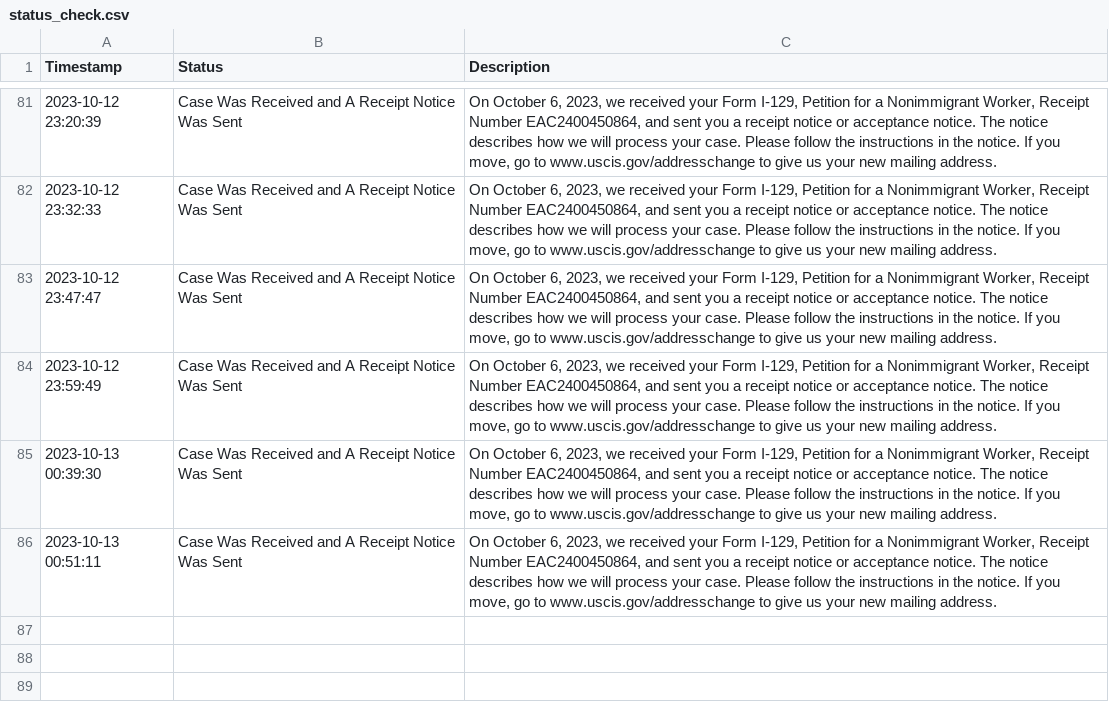
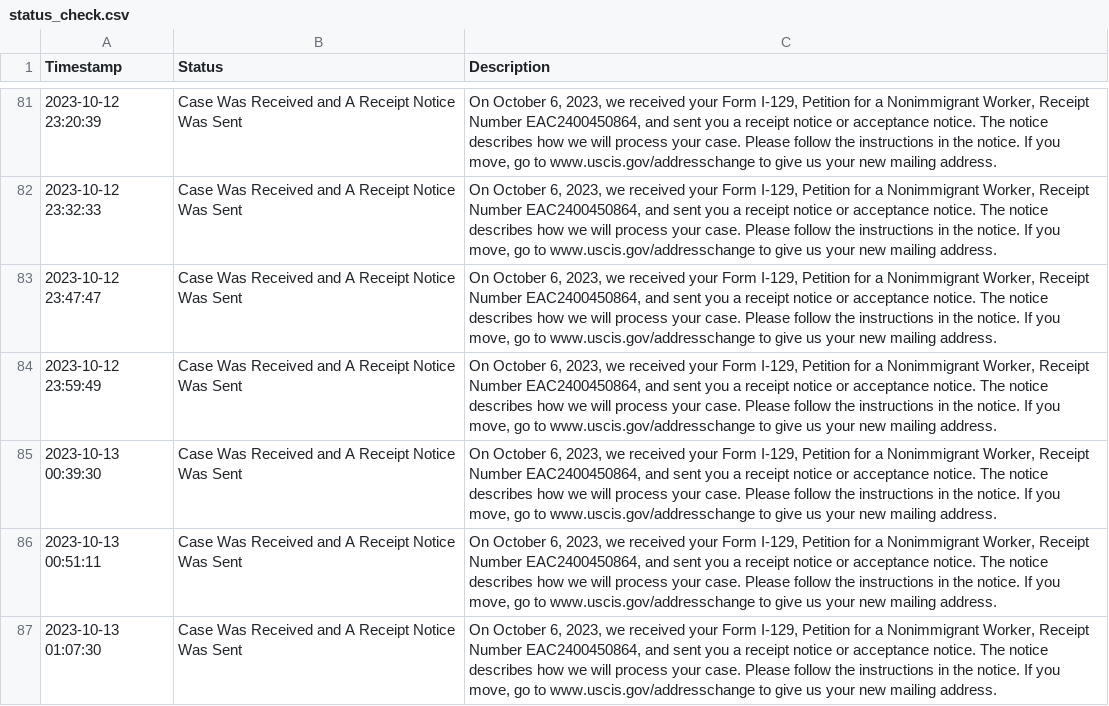
Before and after one commit to marcodallastella/USCIS-case-status, a CSV file: status_check.csv, drawn as a sheet; only a part is shown, gaps mark what is left out; the diff names each change by its address in the sheet, - before the commit and + after, or states it on an @@ line.

```diff
--- a/status_check.csv
+++ b/status_check.csv
+row 87: 2023-10-13 01:07:30 | Case Was Received and A Receipt Notice Was Sent | On October 6, 2023, we received your Form I-129, Petition for a Nonimmigrant Worker, Receipt Number EAC2400450864, and sent you a receipt notice or acceptance notice. The notice describes how we will process your case. Please follow the instructions in the notice. If you move, go to www.uscis.gov/addresschange to give us your new mailing address.
```
